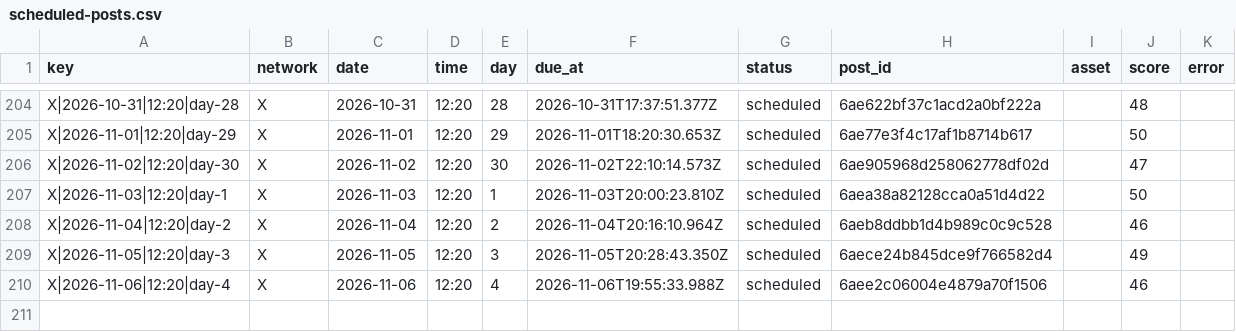
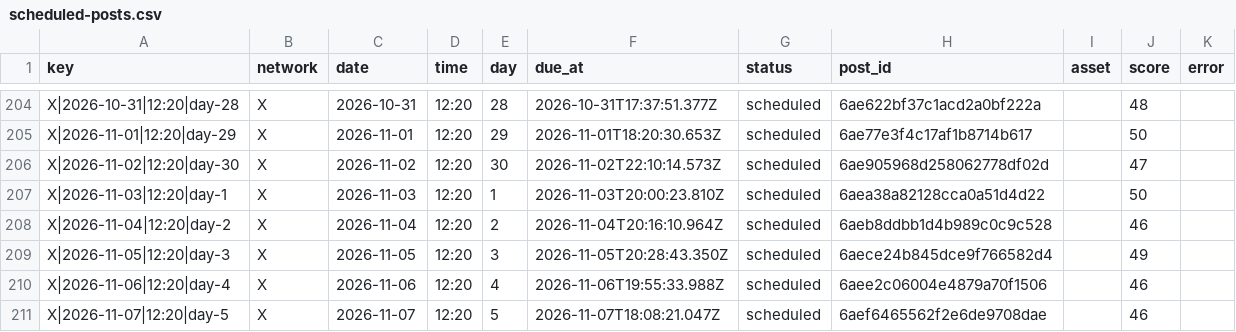
Before and after one commit to nicolass309/leadops-assets, a CSV file: automation/state/scheduled-posts.csv, drawn as a sheet; only a part is shown, gaps mark what is left out.

Commit message:
LeadOps daily publishing state

```diff
--- a/automation/state/scheduled-posts.csv
+++ b/automation/state/scheduled-posts.csv
@@ -210 +210,2 @@ key,network,date,time,day,due_at,status,post_id,asset,score,error
 "X|2026-11-06|12:20|day-4","X","2026-11-06","12:20","4","2026-11-06T19:55:33.988Z","scheduled","6aee2c06004e4879a70f1506","","46",""
+"X|2026-11-07|12:20|day-5","X","2026-11-07","12:20","5","2026-11-07T18:08:21.047Z","scheduled","6aef6465562f2e6de9708dae","","46",""
```
Also changed, not shown: 4 other files.
